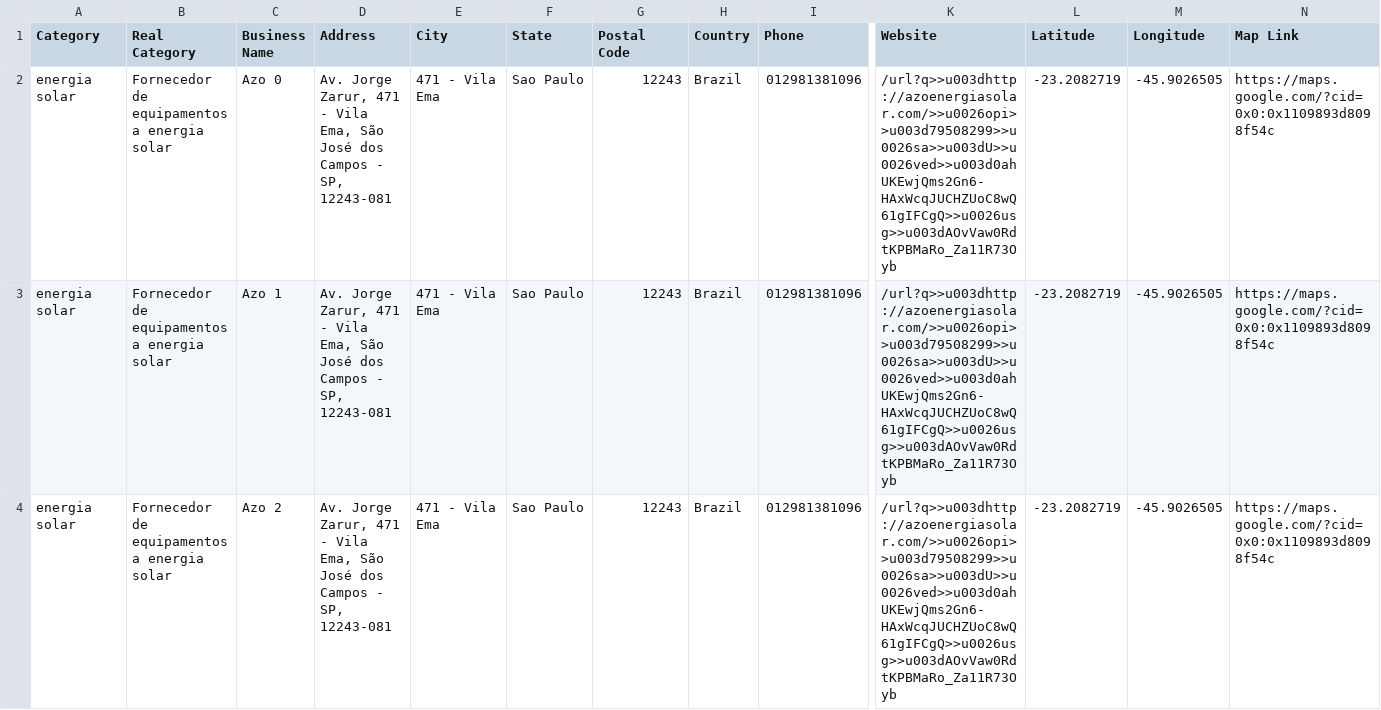
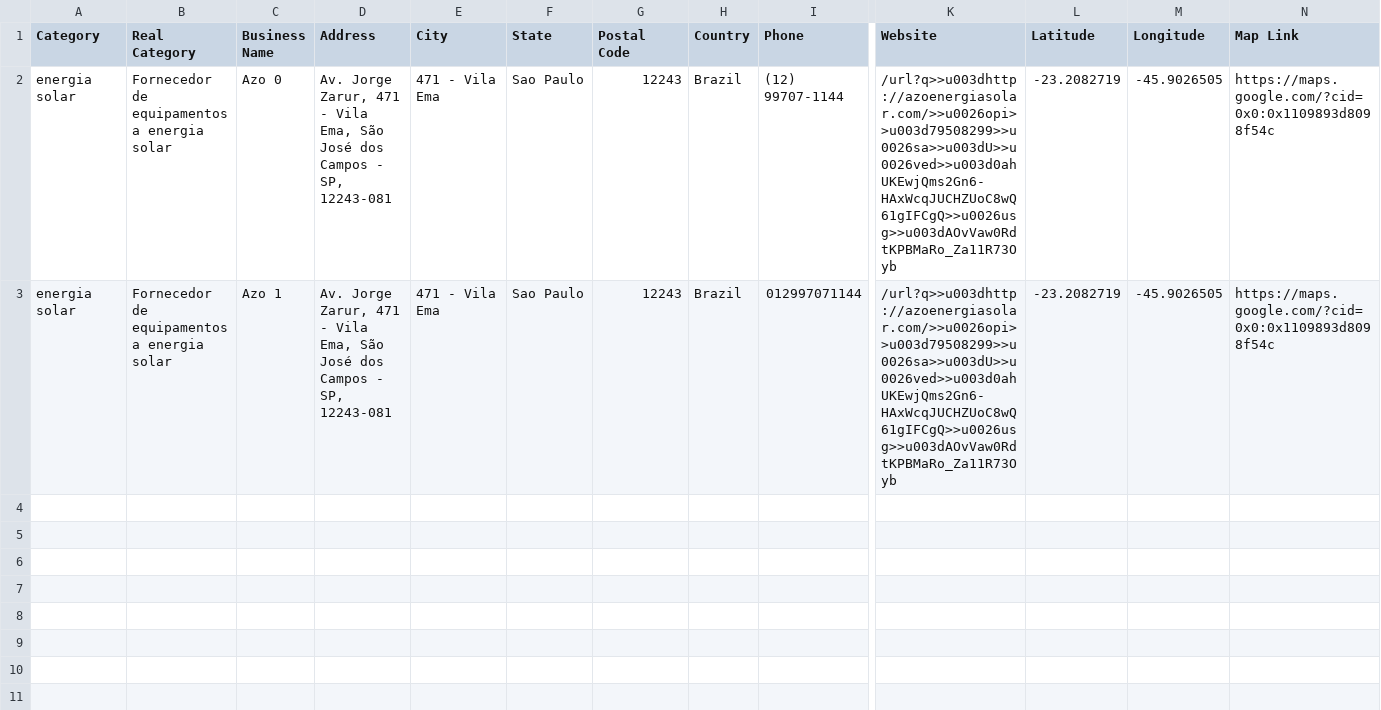
Before and after one commit to gabsghidini/wpp-autosender, a CSV file: csv/leads.csv, drawn as a sheet; only a part is shown, gaps mark what is left out; rows hold the shown columns only; the diff covers the shown part only; the diff names each change by its address in the sheet, - before the commit and + after, or states it on an @@ line.

```diff
--- a/csv/leads.csv
+++ b/csv/leads.csv
-I2 (Phone): 012981381096
+I2 (Phone): (12) 99707-1144
-I3 (Phone): 012981381096
+I3 (Phone): 012997071144
-row 4: energia solar | Fornecedor de equipamentos a energia solar | Azo 2 | Av. Jorge Zarur, 471 - Vila Ema, São José dos Campos - SP, 12243-081 | 471 - Vila Ema | Sao Paulo | 12243 | Brazil | 012981381096 | /url?q>>u003dhttp://azoenergiasolar.com/>>u0026opi>>u003d79508299>>u0026sa>>u003dU>>u0026ved>>u003d0ahUKEwjQms2Gn6-HAxWcqJUCHZUoC8wQ61gIFCgQ>>u0026usg>>u003dAOvVaw0RdtKPBMaRo_Za11R73Oyb | -23.2082719 | -45.9026505 | https://maps.google.com/?cid=0x0:0x1109893d8098f54c
```
Also changed, not shown: 7 removed rows elsewhere in this file, 2 other files.
